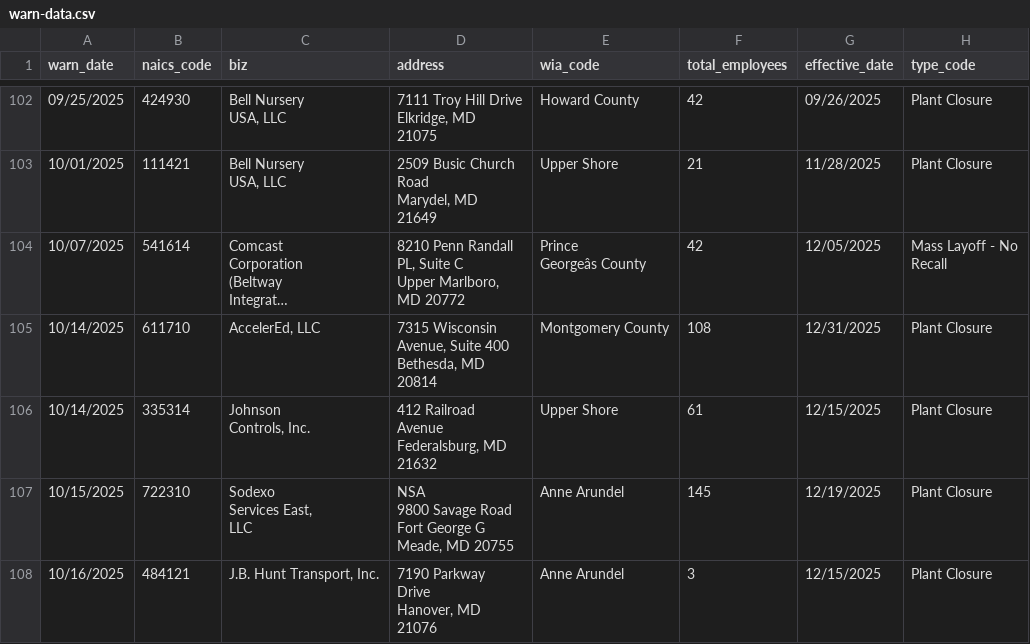
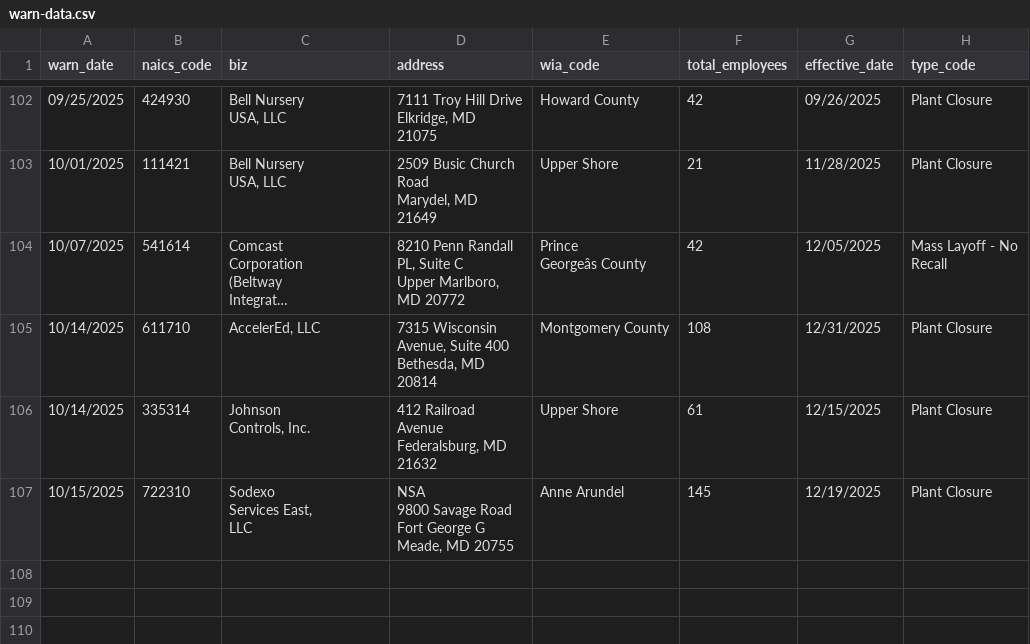
Before and after one commit to tirzahchristopher/nicar-gh-scraper, a CSV file: warn-data.csv, drawn as a sheet; only a part is shown, gaps mark what is left out; long unchanged cells end in ….

```diff
--- a/warn-data.csv
+++ b/warn-data.csv
@@ -665,5 +665 @@ Fort George G
 Meade, MD 20755",Anne Arundel,145,12/19/2025,Plant Closure
-10/16/2025,484121,"J.B. Hunt Transport, Inc.","7190 Parkway
-Drive
-Hanover, MD
-21076",Anne Arundel,3,12/15/2025,Plant Closure
```
